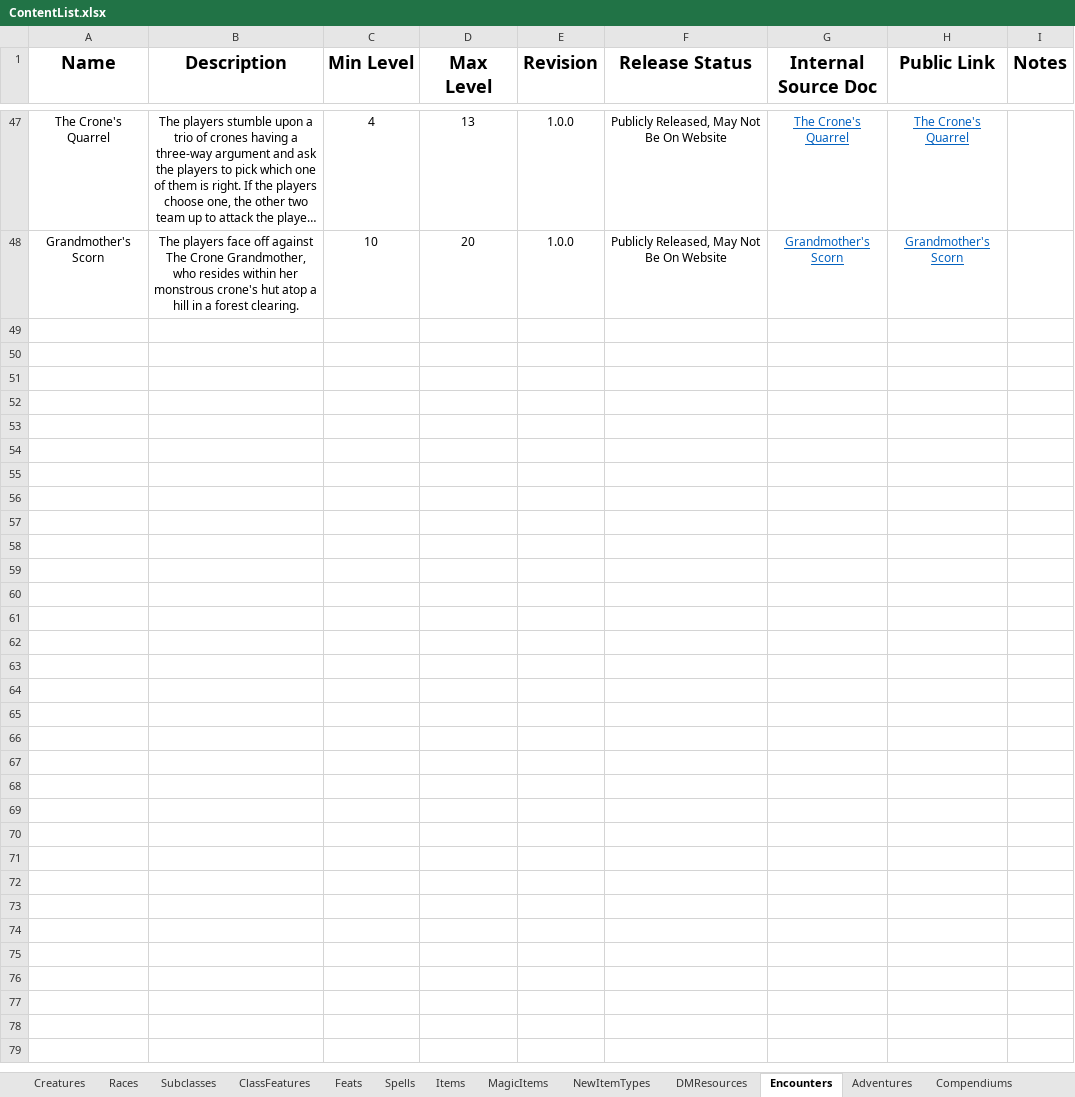
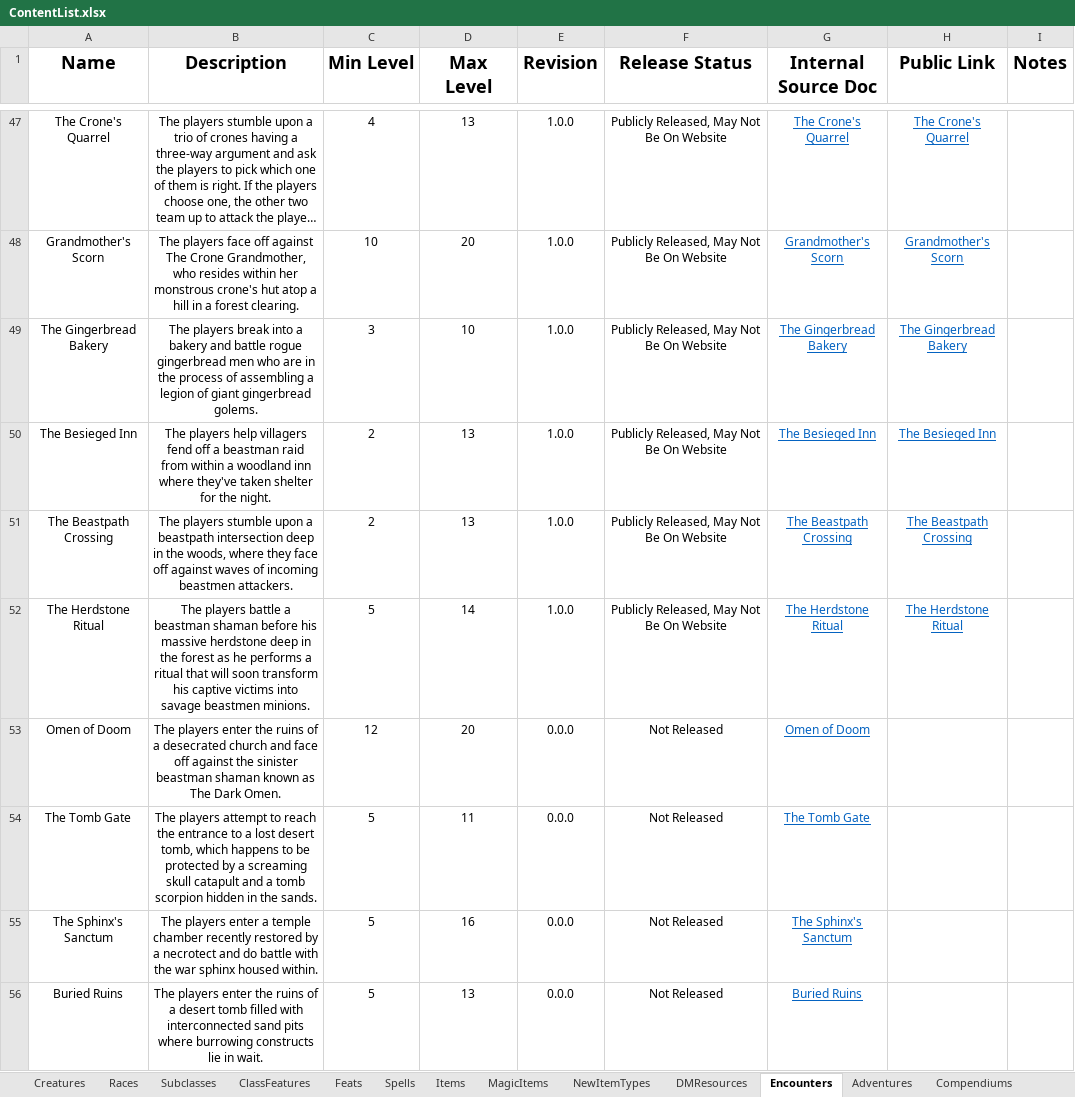
Before and after one commit to HankSnouwaert/DnD-Homebrew, an Excel workbook: ContentList.xlsx, sheet Encounters, drawn as a sheet; only a part is shown, gaps mark what is left out; long unchanged cells end in …; values as stored, in another font and other column widths than the file's, no borders; 1 other sheet too large or unreadable and not compared; the diff names each change by its address in the sheet, - before the commit and + after, or states it on an @@ line.

```diff
--- a/ContentList.xlsx (sheet Encounters)
+++ b/ContentList.xlsx (sheet Encounters)
+row 49: The Gingerbread Bakery | The players break into a bakery and battle rogue gingerbread men who are in the process of assembling a legion of giant gingerbread golems. | 3 | 10 | 1.0.0 | Publicly Released, May Not Be On Website | The Gingerbread Bakery | The Gingerbread Bakery
+row 50: The Besieged Inn | The players help villagers fend off a beastman raid from within a woodland inn where they've taken shelter for the night. | 2 | 13 | 1.0.0 | Publicly Released, May Not Be On Website | The Besieged Inn | The Besieged Inn
+row 51: The Beastpath Crossing | The players stumble upon a beastpath intersection deep in the woods, where they face off against waves of incoming beastmen attackers. | 2 | 13 | 1.0.0 | Publicly Released, May Not Be On Website | The Beastpath Crossing | The Beastpath Crossing
+row 52: The Herdstone Ritual | The players battle a beastman shaman before his massive herdstone deep in the forest as he performs a ritual that will soon transform his captive victims into savage beastmen minions. | 5 | 14 | 1.0.0 | Publicly Released, May Not Be On Website | The Herdstone Ritual | The Herdstone Ritual
+row 53: Omen of Doom | The players enter the ruins of a desecrated church and face off against the sinister beastman shaman known as The Dark Omen. | 12 | 20 | 0.0.0 | Not Released | Omen of Doom
+row 54: The Tomb Gate | The players attempt to reach the entrance to a lost desert tomb, which happens to be protected by a screaming skull catapult and a tomb scorpion hidden in the sands. | 5 | 11 | 0.0.0 | Not Released | The Tomb Gate
+row 55: The Sphinx's Sanctum | The players enter a temple chamber recently restored by a necrotect and do battle with the war sphinx housed within. | 5 | 16 | 0.0.0 | Not Released | The Sphinx's Sanctum
+row 56: Buried Ruins | The players enter the ruins of a desert tomb filled with interconnected sand pits where burrowing constructs lie in wait. | 5 | 13 | 0.0.0 | Not Released | Buried Ruins
```
Also changed, not shown: sheet Creatures, sheet NewItemTypes, sheet Spells.
